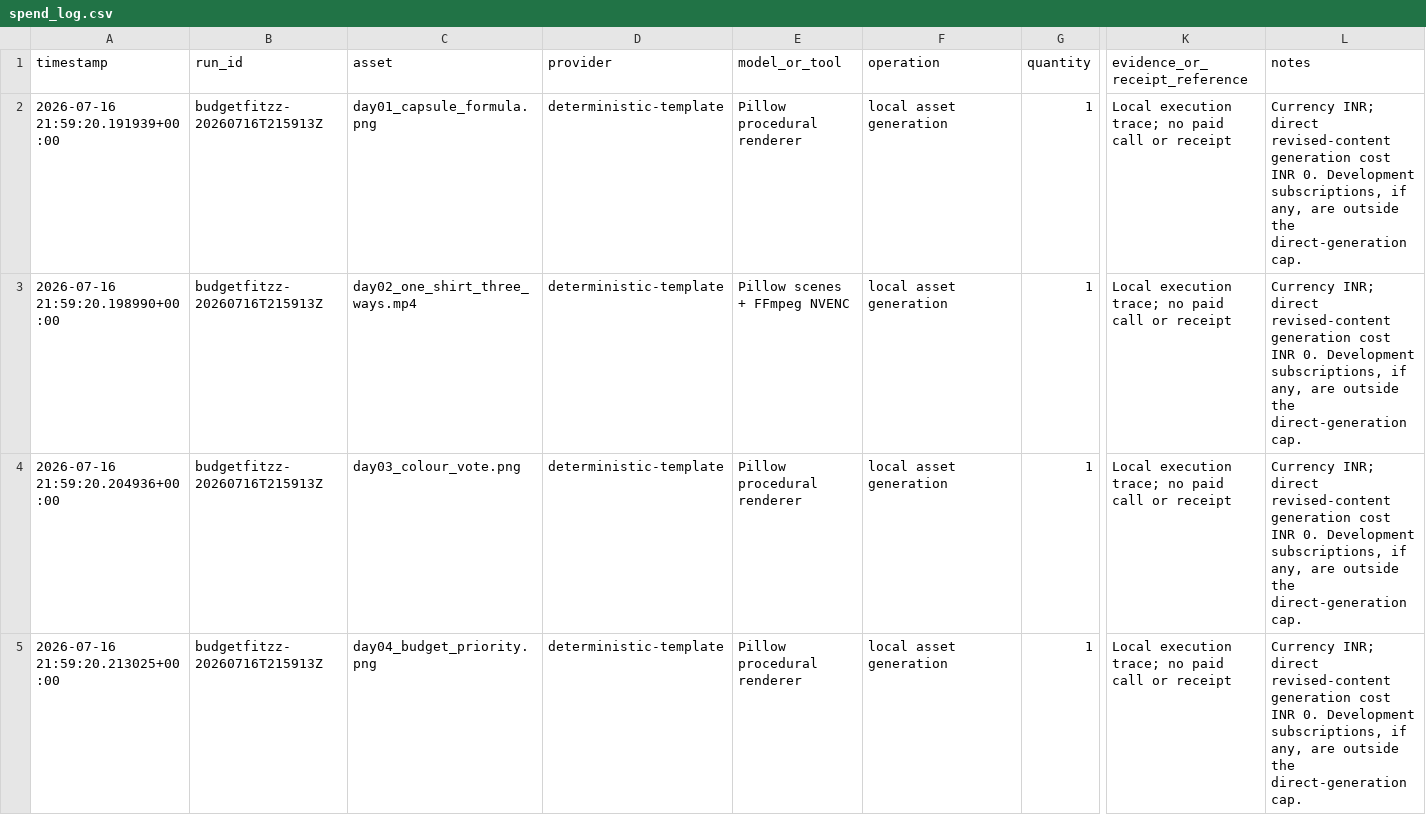
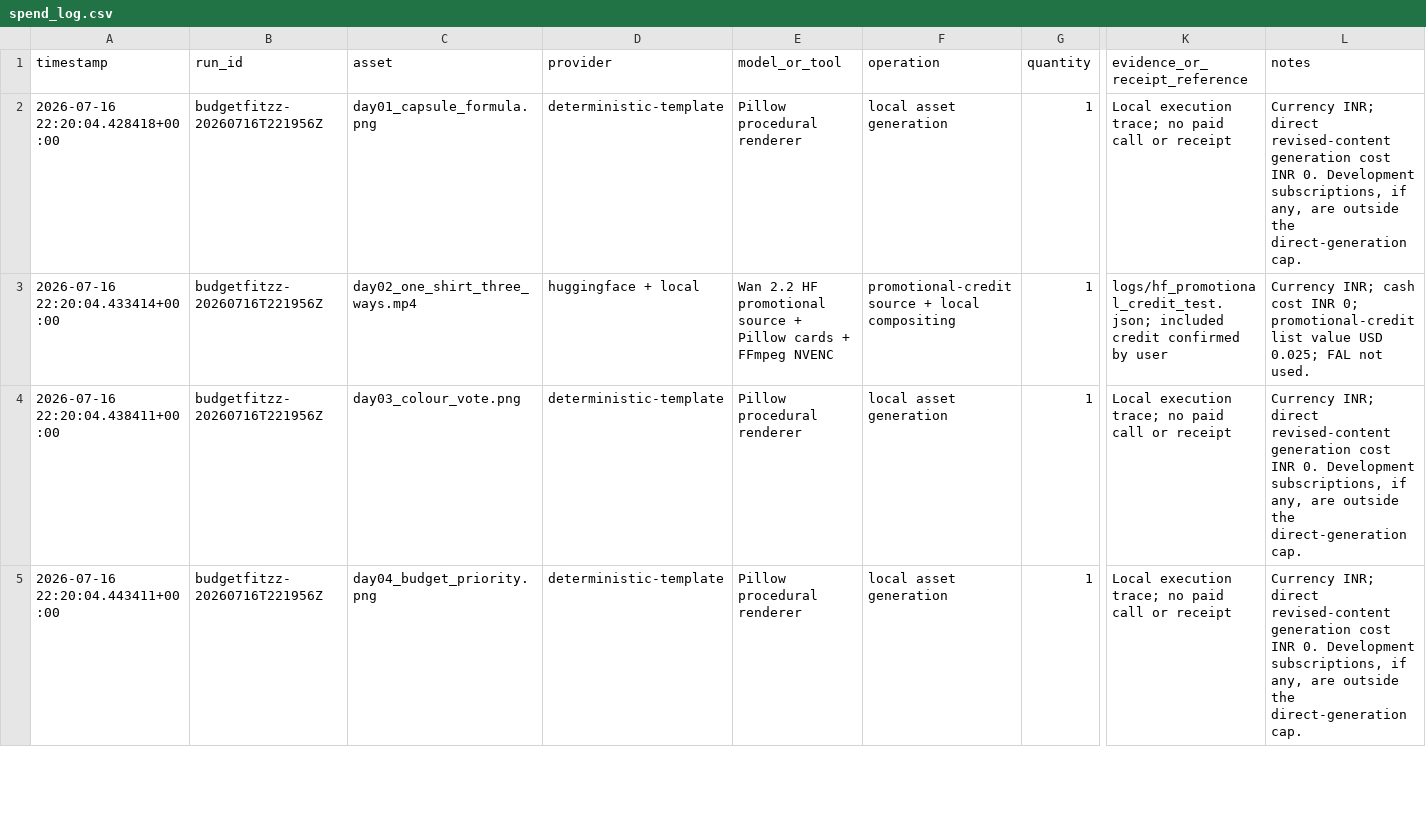
Before and after one commit to BhartiKB/BudgetFitzz-Strategy-Lab, a CSV file: logs/spend_log.csv, drawn as a sheet; only a part is shown, gaps mark what is left out; the diff covers the shown part only; the diff names each change by its address in the sheet, - before the commit and + after, or states it on an @@ line.

Commit message:
feat: add realistic free-credit video workflow

```diff
--- a/logs/spend_log.csv
+++ b/logs/spend_log.csv
-A2 (timestamp): 2026-07-16 21:59:20.191939+00:00
+A2 (timestamp): 2026-07-16 22:20:04.428418+00:00
-B2:B5 (run_id): budgetfitzz-20260716T215913Z
+B2:B5 (run_id): budgetfitzz-20260716T221956Z
-A3 (timestamp): 2026-07-16 21:59:20.198990+00:00
+A3 (timestamp): 2026-07-16 22:20:04.433414+00:00
-D3 (provider): deterministic-template
+D3 (provider): huggingface + local
-E3 (model_or_tool): Pillow scenes + FFmpeg NVENC
+E3 (model_or_tool): Wan 2.2 HF promotional source + Pillow cards + FFmpeg NVENC
-F3 (operation): local asset generation
+F3 (operation): promotional-credit source + local compositing
-K3 (evidence_or_receipt_reference): Local execution trace; no paid call or receipt
+K3 (evidence_or_receipt_reference): logs/hf_promotional_credit_test.json; included credit confirmed by user
-L3 (notes): Currency INR; direct revised-content generation cost INR 0. Development subscriptions, if any, are outside the direct-generation cap.
+L3 (notes): Currency INR; cash cost INR 0; promotional-credit list value USD 0.025; FAL not used.
-A4 (timestamp): 2026-07-16 21:59:20.204936+00:00
+A4 (timestamp): 2026-07-16 22:20:04.438411+00:00
-A5 (timestamp): 2026-07-16 21:59:20.213025+00:00
+A5 (timestamp): 2026-07-16 22:20:04.443411+00:00
```
Also changed, not shown: 6 edited cells elsewhere in this file, 32 other files.
